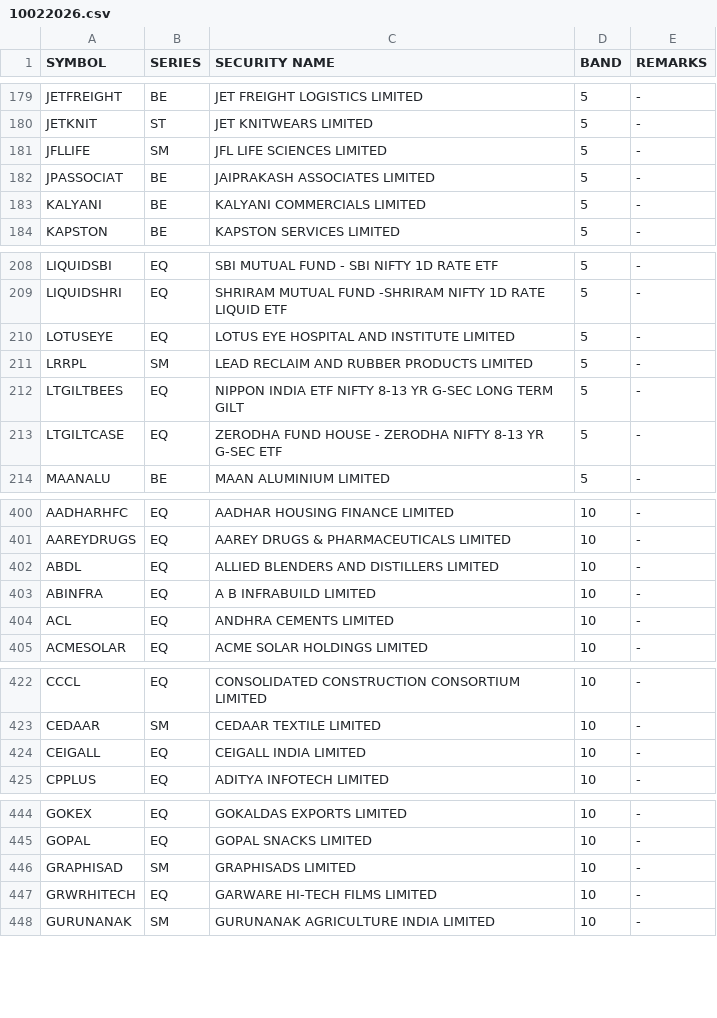
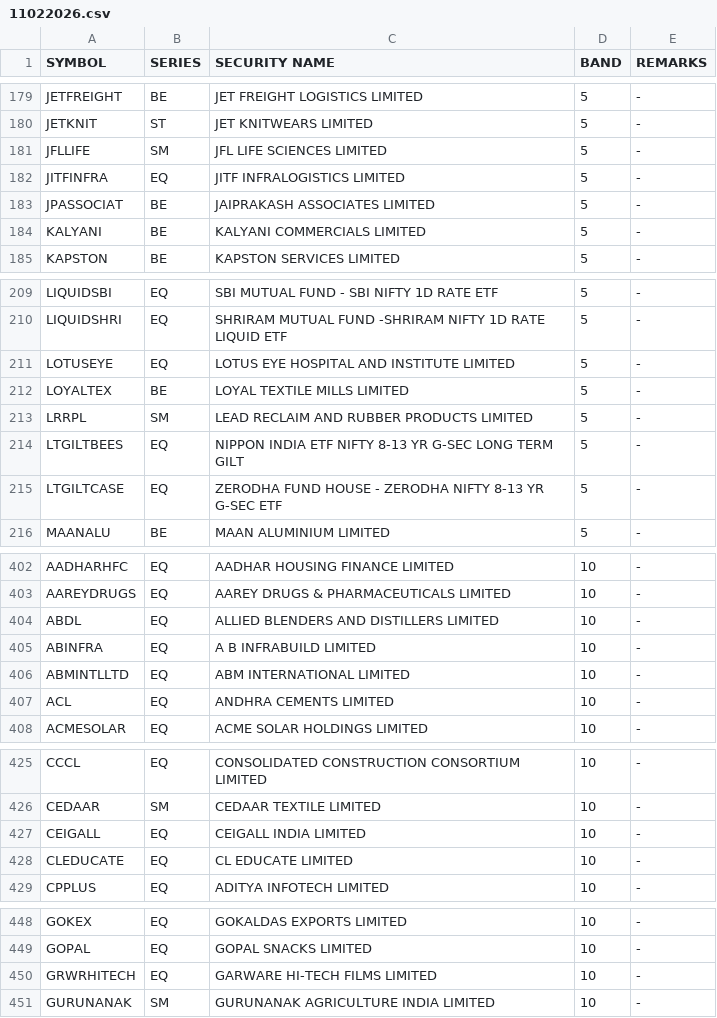
Before and after one commit to Anny26022/price_band, a CSV file: 11022026.csv (was 10022026.csv), drawn as a sheet; only a part is shown, gaps mark what is left out; the diff covers the shown part only.

```diff
--- a/10022026.csv
+++ b/11022026.csv
@@ -181,2 +181,3 @@ JETKNIT,ST,JET KNITWEARS LIMITED,5,-
 JFLLIFE,SM,JFL LIFE SCIENCES LIMITED,5,-
+JITFINFRA,EQ,JITF INFRALOGISTICS LIMITED,5,-
 JPASSOCIAT,BE,JAIPRAKASH ASSOCIATES LIMITED,5,-
@@ -210,2 +211,3 @@ LIQUIDSHRI,EQ,SHRIRAM MUTUAL FUND -SHRIRAM NIFTY 1D RATE LIQUID ETF,5,-
 LOTUSEYE,EQ,LOTUS EYE HOSPITAL AND INSTITUTE LIMITED,5,-
+LOYALTEX,BE,LOYAL TEXTILE MILLS LIMITED,5,-
 LRRPL,SM,LEAD RECLAIM AND RUBBER PRODUCTS LIMITED,5,-
@@ -403,2 +405,3 @@ ABDL,EQ,ALLIED BLENDERS AND DISTILLERS LIMITED,10,-
 ABINFRA,EQ,A B INFRABUILD LIMITED,10,-
+ABMINTLLTD,EQ,ABM INTERNATIONAL LIMITED,10,-
 ACL,EQ,ANDHRA CEMENTS LIMITED,10,-
@@ -424,2 +427,3 @@ CEDAAR,SM,CEDAAR TEXTILE LIMITED,10,-
 CEIGALL,EQ,CEIGALL INDIA LIMITED,10,-
+CLEDUCATE,EQ,CL EDUCATE LIMITED,10,-
 CPPLUS,EQ,ADITYA INFOTECH LIMITED,10,-
@@ -445,3 +449,2 @@ GOKEX,EQ,GOKALDAS EXPORTS LIMITED,10,-
 GOPAL,EQ,GOPAL SNACKS LIMITED,10,-
-GRAPHISAD,SM,GRAPHISADS LIMITED,10,-
 GRWRHITECH,EQ,GARWARE HI-TECH FILMS LIMITED,10,-
```
Also changed, not shown: 5 added rows, 9 removed rows and 1 edited cell elsewhere in this file.
